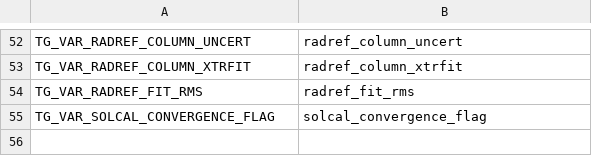
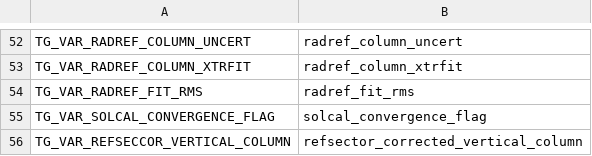
Before and after one commit to Smithsonian/tempo_sdpc, a CSV file: L1_trace_gas/src/tg_names_var.csv, drawn as a sheet; only a part is shown, gaps mark what is left out; the diff names each change by its address in the sheet, - before the commit and + after, or states it on an @@ line.

Commit message:
netcdf output:  add write_reference_sector_corrected_column

```diff
--- a/L1_trace_gas/src/tg_names_var.csv
+++ b/L1_trace_gas/src/tg_names_var.csv
+row 56: TG_VAR_REFSECCOR_VERTICAL_COLUMN | refsector_corrected_vertical_column
```
Also changed, not shown: 2 other files.
